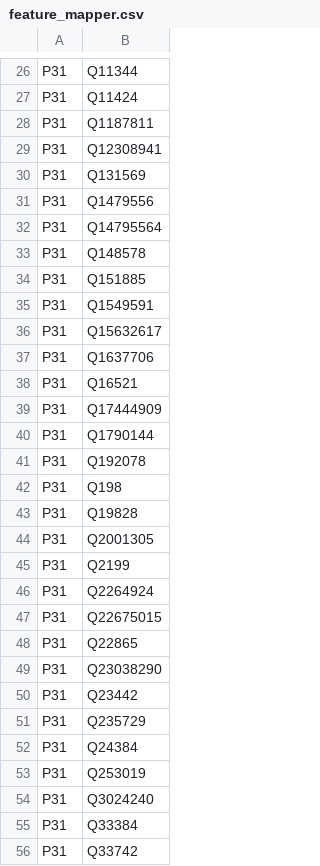
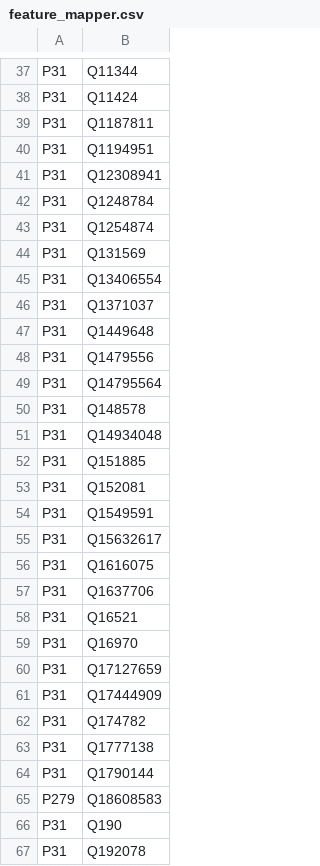
Before and after one commit to kermitt2/entity-fishing, a CSV file: src/main/resources/feature_mapper.csv, drawn as a sheet; only a part is shown, gaps mark what is left out; the shorter side is filled out with more unchanged rows; the diff covers the shown part only.

```diff
--- a/src/main/resources/feature_mapper.csv
+++ b/src/main/resources/feature_mapper.csv
@@ -28,4 +39,10 @@ P31,Q11424
 P31,Q1187811
+P31,Q1194951
 P31,Q12308941
+P31,Q1248784
+P31,Q1254874
 P31,Q131569
+P31,Q13406554
+P31,Q1371037
+P31,Q1449648
 P31,Q1479556
@@ -33,9 +50,18 @@ P31,Q14795564
 P31,Q148578
+P31,Q14934048
 P31,Q151885
+P31,Q152081
 P31,Q1549591
 P31,Q15632617
+P31,Q1616075
 P31,Q1637706
 P31,Q16521
+P31,Q16970
+P31,Q17127659
 P31,Q17444909
+P31,Q174782
+P31,Q1777138
 P31,Q1790144
+P279,Q18608583
+P31,Q190
 P31,Q192078
```
Also changed, not shown: 39 added rows elsewhere in this file, src/main/resources/feature_mapper_no_value.csv, 3 other files.
